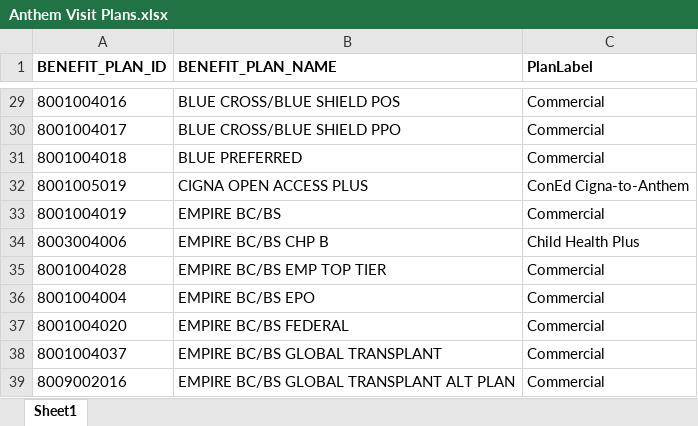
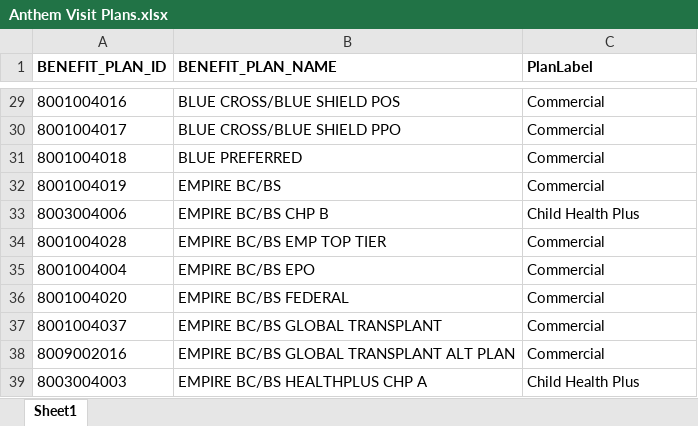
Before and after one commit to MSHS-Strategic-Amb-Ops/anthem-volume, an Excel workbook: Anthem Visit Plans.xlsx, sheet Sheet1, drawn as a sheet; only a part is shown, gaps mark what is left out; the shorter side is filled out with more unchanged rows; values as stored, in another font and other column widths than the file's, no borders; the diff names each change by its address in the sheet, - before the commit and + after, or states it on an @@ line.

```diff
--- a/Anthem Visit Plans.xlsx (sheet Sheet1)
+++ b/Anthem Visit Plans.xlsx (sheet Sheet1)
-row 32: 8001005019 | CIGNA OPEN ACCESS PLUS | ConEd Cigna-to-Anthem
```
Also changed, not shown: 1 other file.
